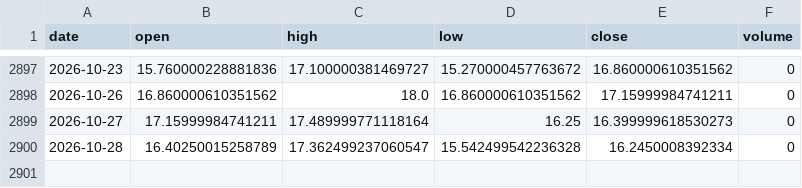
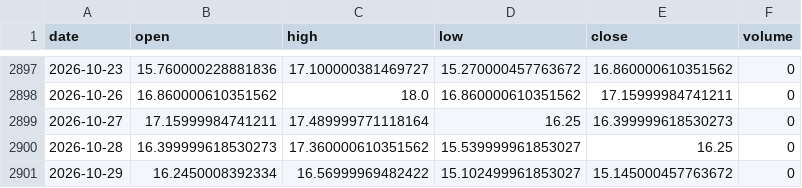
Before and after one commit to zetaaztra/David-ML, a CSV file: data/vix_daily.csv, drawn as a sheet; only a part is shown, gaps mark what is left out.

Commit message:
Auto-sync: Market data update 2026-10-29 09:42

```diff
--- a/data/vix_daily.csv
+++ b/data/vix_daily.csv
@@ -2899,2 +2899,3 @@ date,open,high,low,close,volume
 2026-10-27,17.15999984741211,17.489999771118164,16.25,16.399999618530273,0
-2026-10-28,16.40250015258789,17.362499237060547,15.542499542236328,16.2450008392334,0
+2026-10-28,16.399999618530273,17.360000610351562,15.539999961853027,16.25,0
+2026-10-29,16.2450008392334,16.56999969482422,15.102499961853027,15.145000457763672,0
```
Also changed, not shown: data/nifty_daily.csv, data/sp500_daily.csv.
